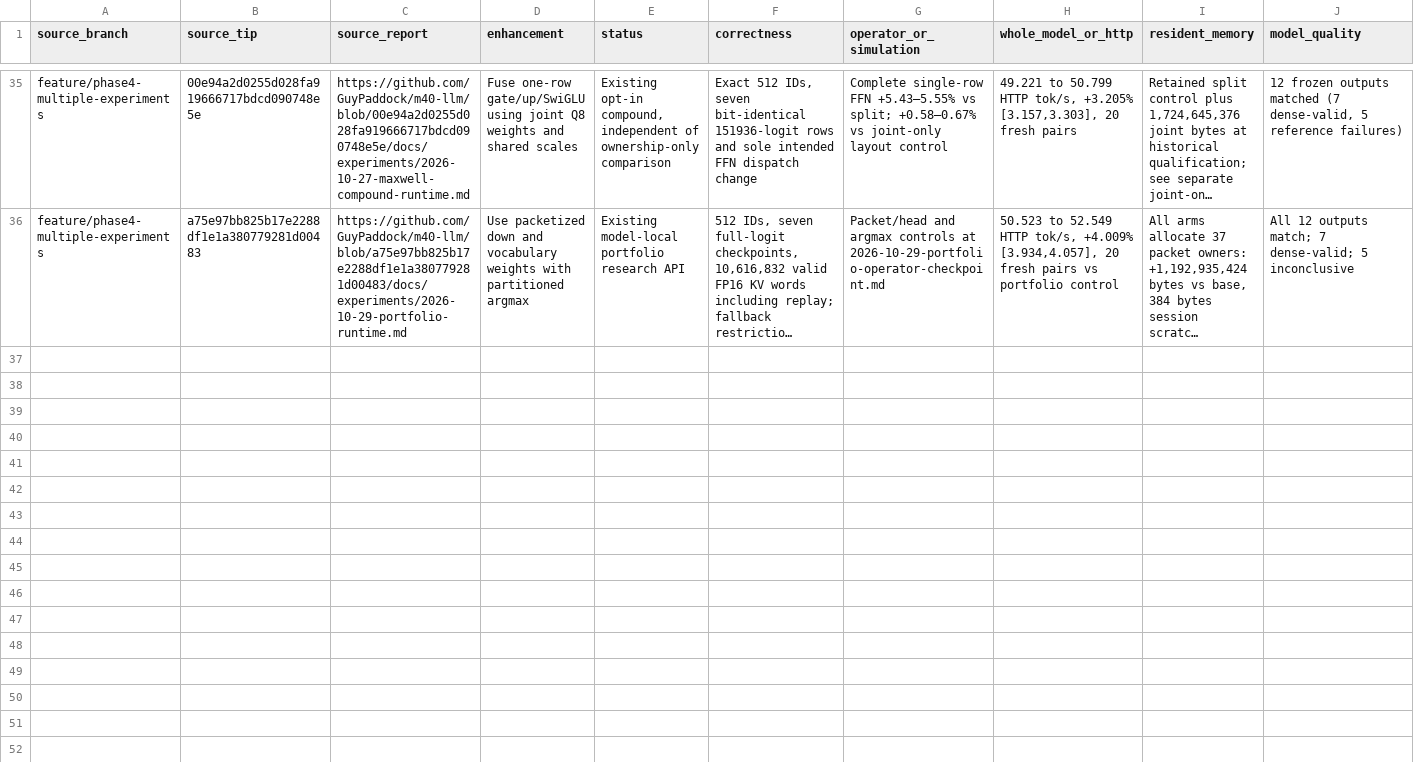
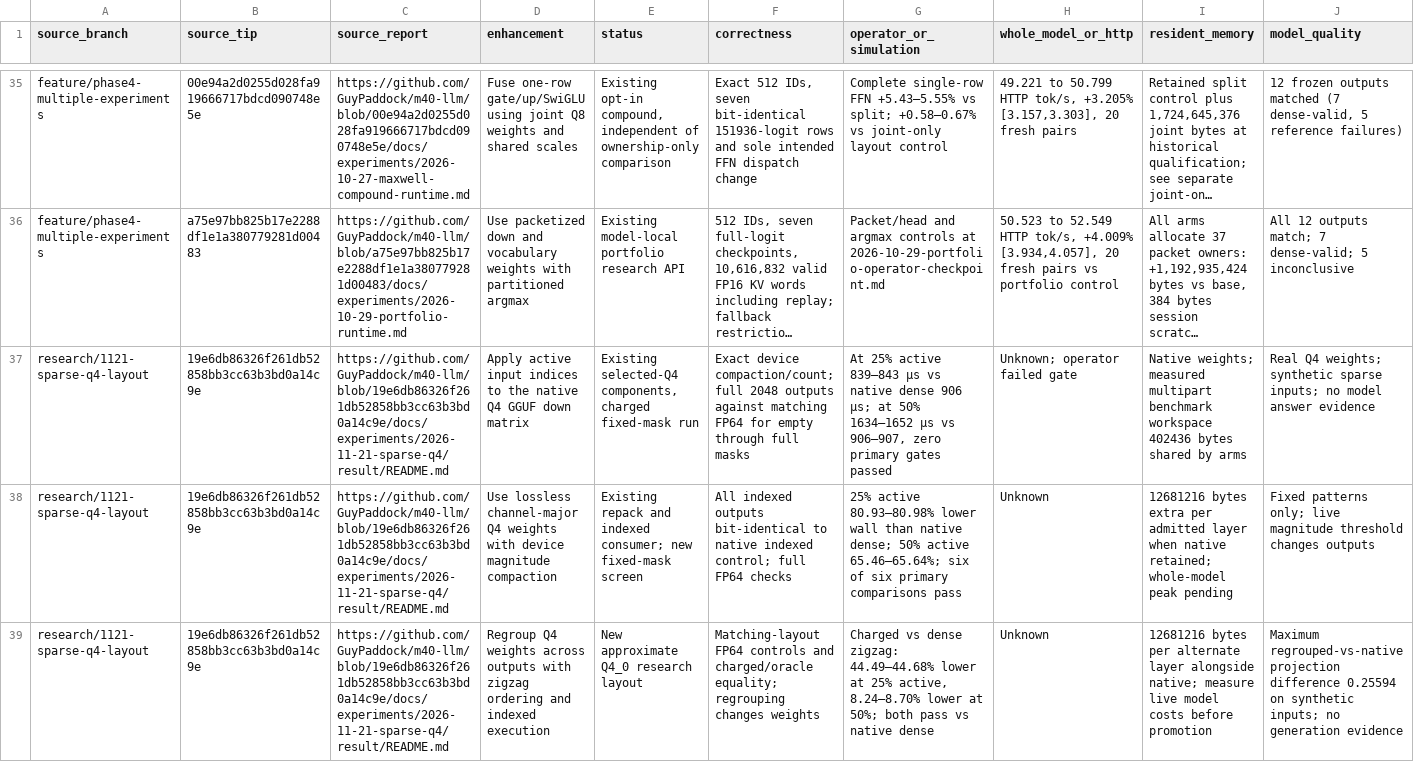
Before and after one commit to GuyPaddock/m40-llm, a TSV file: docs/experiments/2026-11-21-integration/candidates.tsv, drawn as a sheet; only a part is shown, gaps mark what is left out; long unchanged cells end in …; rows hold the shown columns only; the diff names each change by its address in the sheet, - before the commit and + after, or states it on an @@ line.

Commit message:
docs(research): distinguish sparse Q4 layouts
Separate native indexing, lossless channel packing and approximate
zigzag weights in the integration matrix. Only the repacked arms
qualify for live threshold research; the normal model path still has
no quality or speed qualification from the fixed-mask run.

Record the exact October KV quality reproduction independently of
the beyond-top-64 and expanded November experiments.

```diff
--- a/docs/experiments/2026-11-21-integration/candidates.tsv
+++ b/docs/experiments/2026-11-21-integration/candidates.tsv
+row 37: research/1121-sparse-q4-layout | 19e6db86326f261db52858bb3cc63b3bd0a14c9e | https://github.com/GuyPaddock/m40-llm/blob/19e6db86326f261db52858bb3cc63b3bd0a14c9e/docs/experiments/2026-11-21-sparse-q4/result/README.md | Apply active input indices to the native Q4 GGUF down matrix | Existing selected-Q4 components, charged fixed-mask run | Exact device compaction/count; full 2048 outputs against matching FP64 for empty through full masks | At 25% active 839–843 µs vs native dense 906 µs; at 50% 1634–1652 µs vs 906–907, zero primary gates passed | Unknown; operator failed gate | Native weights; measured multipart benchmark workspace 402436 bytes shared by arms | Real Q4 weights; synthetic sparse inputs; no model answer evidence
+row 38: research/1121-sparse-q4-layout | 19e6db86326f261db52858bb3cc63b3bd0a14c9e | https://github.com/GuyPaddock/m40-llm/blob/19e6db86326f261db52858bb3cc63b3bd0a14c9e/docs/experiments/2026-11-21-sparse-q4/result/README.md | Use lossless channel-major Q4 weights with device magnitude compaction | Existing repack and indexed consumer; new fixed-mask screen | All indexed outputs bit-identical to native indexed control; full FP64 checks | 25% active 80.93–80.98% lower wall than native dense; 50% active 65.46–65.64%; six of six primary comparisons pass | Unknown | 12681216 bytes extra per admitted layer when native retained; whole-model peak pending | Fixed patterns only; live magnitude threshold changes outputs
+row 39: research/1121-sparse-q4-layout | 19e6db86326f261db52858bb3cc63b3bd0a14c9e | https://github.com/GuyPaddock/m40-llm/blob/19e6db86326f261db52858bb3cc63b3bd0a14c9e/docs/experiments/2026-11-21-sparse-q4/result/README.md | Regroup Q4 weights across outputs with zigzag ordering and indexed execution | New approximate Q4_0 research layout | Matching-layout FP64 controls and charged/oracle equality; regrouping changes weights | Charged vs dense zigzag: 44.49–44.68% lower at 25% active, 8.24–8.70% lower at 50%; both pass vs native dense | Unknown | 12681216 bytes per alternate layer alongside native; measure live model costs before promotion | Maximum regrouped-vs-native projection difference 0.25594 on synthetic inputs; no generation evidence
```
Also changed, not shown: 2 other files.
